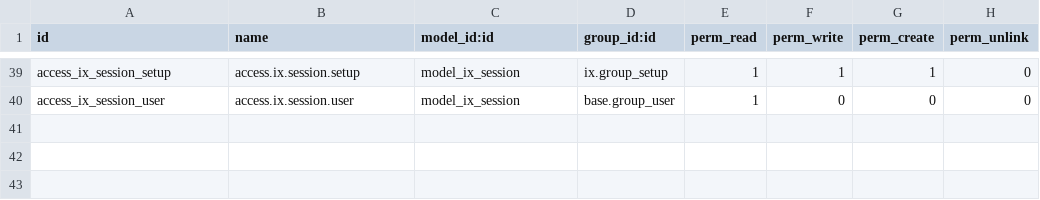
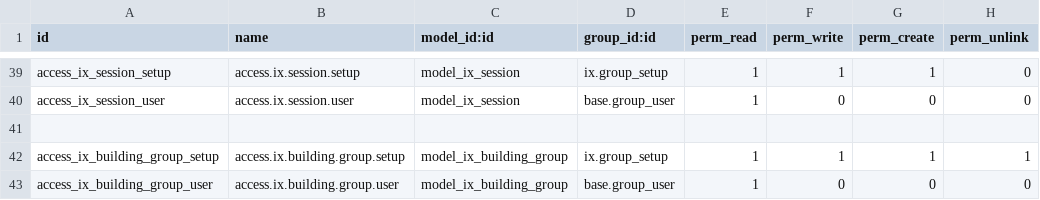
Before and after one commit to oiraqi/academix, a CSV file: ix/security/ir.model.access.csv, drawn as a sheet; only a part is shown, gaps mark what is left out.

```diff
--- a/ix/security/ir.model.access.csv
+++ b/ix/security/ir.model.access.csv
@@ -40 +40,4 @@ access_ix_session_setup,access.ix.session.setup,model_ix_session,ix.group_setup,
 access_ix_session_user,access.ix.session.user,model_ix_session,base.group_user,1,0,0,0
+
+access_ix_building_group_setup,access.ix.building.group.setup,model_ix_building_group,ix.group_setup,1,1,1,1
+access_ix_building_group_user,access.ix.building.group.user,model_ix_building_group,base.group_user,1,0,0,0
```
Also changed, not shown: 7 other files.
